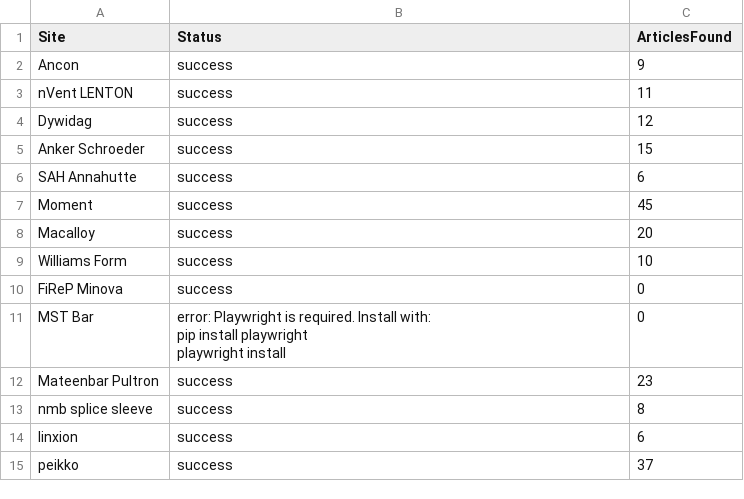
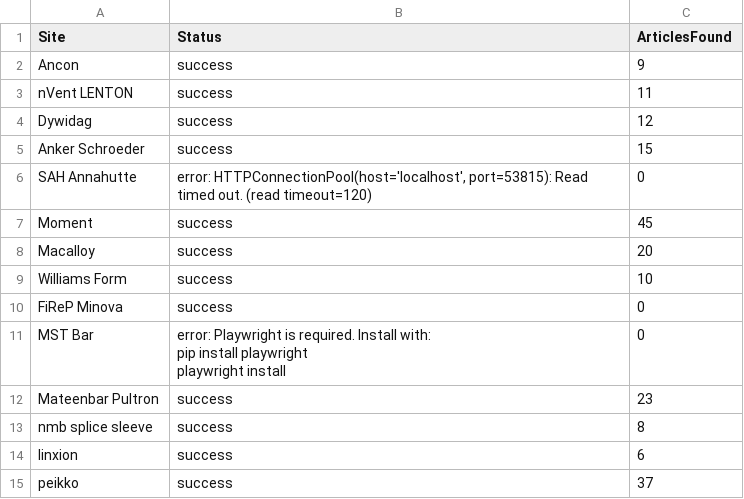
Before and after one commit to passakornDextra/competitorWatch, a CSV file: scrape_status.csv, drawn as a sheet.

```diff
--- a/scrape_status.csv
+++ b/scrape_status.csv
@@ -5,3 +5,3 @@ Dywidag,success,12
 Anker Schroeder,success,15
-SAH Annahutte,success,6
+SAH Annahutte,"error: HTTPConnectionPool(host='localhost', port=53815): Read timed out. (read timeout=120)",0
 Moment,success,45
```
Also changed, not shown: export_combined.csv.
